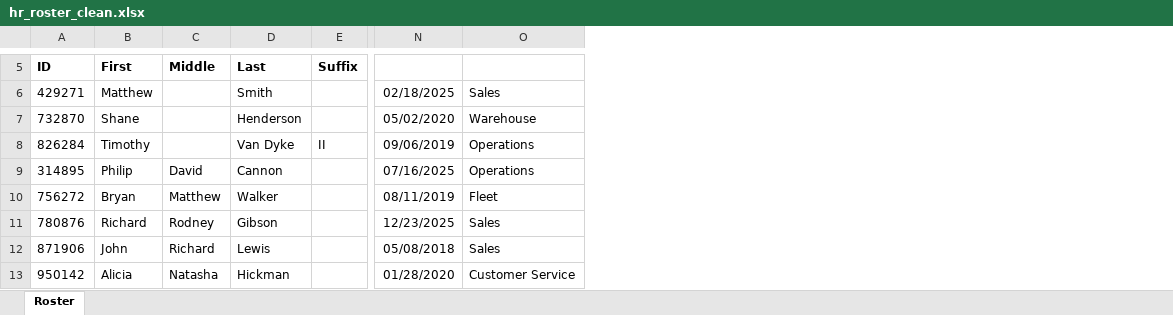
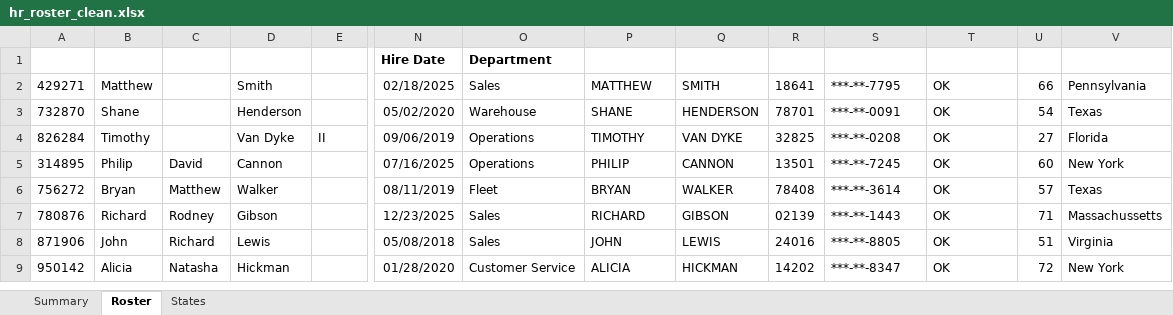
Before and after one commit to Vishnu-K-Menon/BreachLens, an Excel workbook: excel/manual/hr_roster_clean.xlsx, sheet Roster, drawn as a sheet; only a part is shown, gaps mark what is left out; values as stored, in another font and other column widths than the file's, no borders; conditional formats and table styles not drawn; addresses are those after the commit; the diff covers the shown part only; the diff names each change by its address in the sheet, - before the commit and + after, or states it on an @@ line.

Commit message:
docs(excel): manual Excel cleanup of HR roster with formulas, pivot and macro

```diff
--- a/excel/manual/hr_roster_clean.xlsx (sheet Roster)
+++ b/excel/manual/hr_roster_clean.xlsx (sheet Roster)
+sheet tab: Summary
+sheet tab: States
+column P (First_Clean), rows 2-9: MATTHEW | SHANE | TIMOTHY | PHILIP | BRYAN | RICHARD | JOHN | ALICIA
+column Q (Last_Clean), rows 2-9: SMITH | HENDERSON | VAN DYKE | CANNON | WALKER | GIBSON | LEWIS | HICKMAN
+column R (ZIP5), rows 2-9: 18641 | 78701 | 32825 | 13501 | 78408 | 02139 | 24016 | 14202
+column S (SSN_Masked), rows 2-9: ***-**-7795 | ***-**-0091 | ***-**-0208 | ***-**-7245 | ***-**-3614 | ***-**-1443 | ***-**-8805 | ***-**-8347
+column T (SSN_Check), rows 2-9: all OK
+column U (Age), rows 2-9: 66 | 54 | 27 | 60 | 57 | 71 | 51 | 72
+column V (State_Name), rows 2-9: Pennsylvania | Texas | Florida | New York | Texas | Massachussetts | Virginia | New York
-A1:E1 text colour: black
+A1:E1 text colour: #FFFFFF
-N1: (empty)
+N1: Hire Date
-O1: (empty)
+O1: Department
```
Also changed, not shown: 3 added rows, 7 removed rows and cell formats elsewhere in this sheet, 5 other files.
